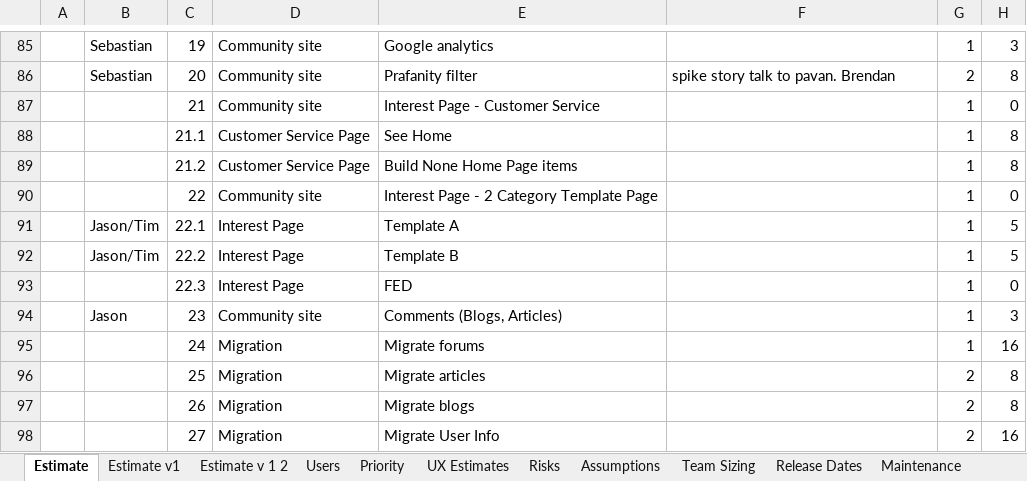
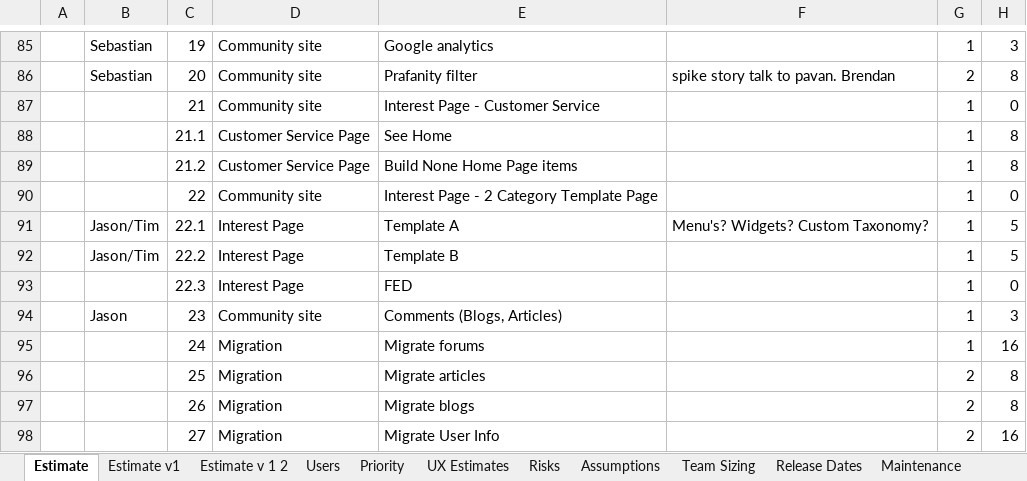
Before and after one commit to starbunks/ilikebeer, an Excel workbook: estimation/Communities_Eng_Estimate.v5.xlsx, sheet Estimate, drawn as a sheet; only a part is shown, gaps mark what is left out; values as stored, in another font and other column widths than the file's, no borders; the diff names each change by its address in the sheet, - before the commit and + after, or states it on an @@ line.

Commit message:
/ ‘estimation/Communities_Eng_Estimate.v5.xlsx’

```diff
--- a/estimation/Communities_Eng_Estimate.v5.xlsx (sheet Estimate)
+++ b/estimation/Communities_Eng_Estimate.v5.xlsx (sheet Estimate)
-F91: (empty)
+F91: Menu's? Widgets? Custom Taxonomy?
```
